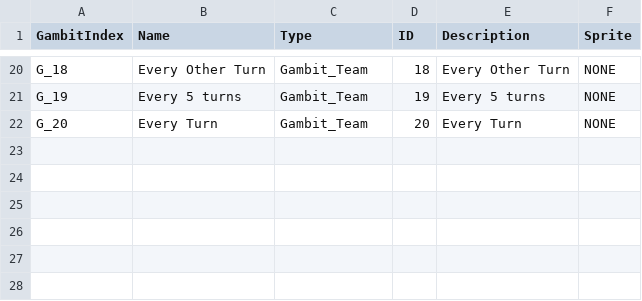
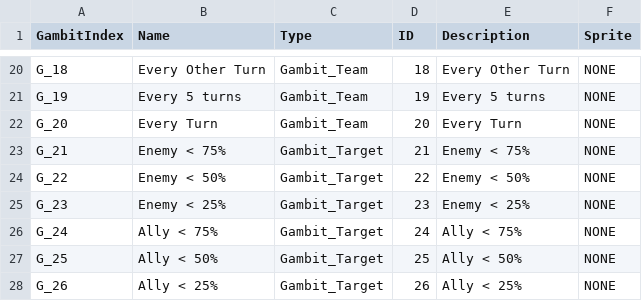
Before and after one commit to antonyip/MinorFantasy, a CSV file: GameDatabase/GambitData.csv, drawn as a sheet; only a part is shown, gaps mark what is left out; the diff names each change by its address in the sheet, - before the commit and + after, or states it on an @@ line.

Commit message:
Gambits and SkillTypes

```diff
--- a/GameDatabase/GambitData.csv
+++ b/GameDatabase/GambitData.csv
+row 23: G_21 | Enemy < 75% | Gambit_Target | 21 | Enemy < 75% | NONE
+row 24: G_22 | Enemy < 50% | Gambit_Target | 22 | Enemy < 50% | NONE
+row 25: G_23 | Enemy < 25% | Gambit_Target | 23 | Enemy < 25% | NONE
+row 26: G_24 | Ally < 75% | Gambit_Target | 24 | Ally < 75% | NONE
+row 27: G_25 | Ally < 50% | Gambit_Target | 25 | Ally < 50% | NONE
+row 28: G_26 | Ally < 25% | Gambit_Target | 26 | Ally < 25% | NONE
```
Also changed, not shown: GameDatabase/SkillData.csv, 11 other files.
